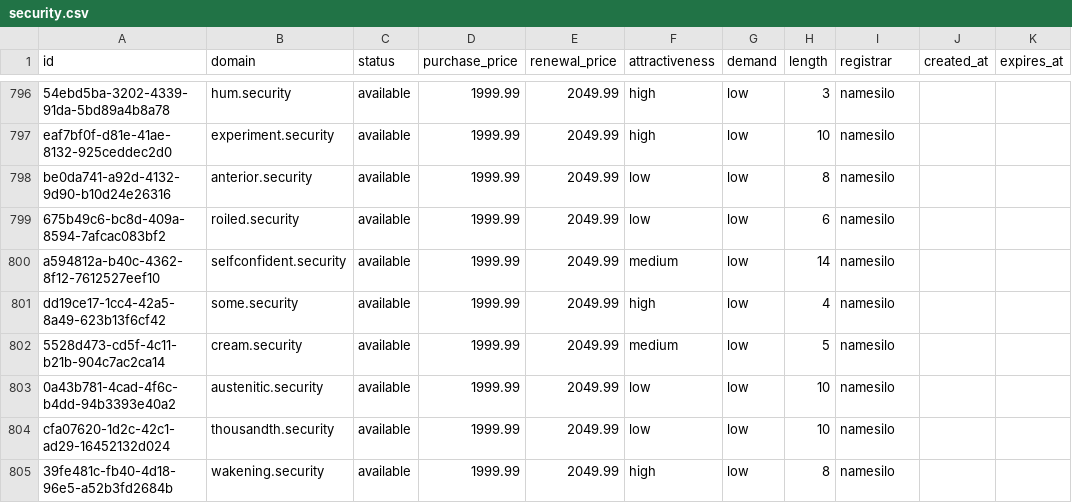
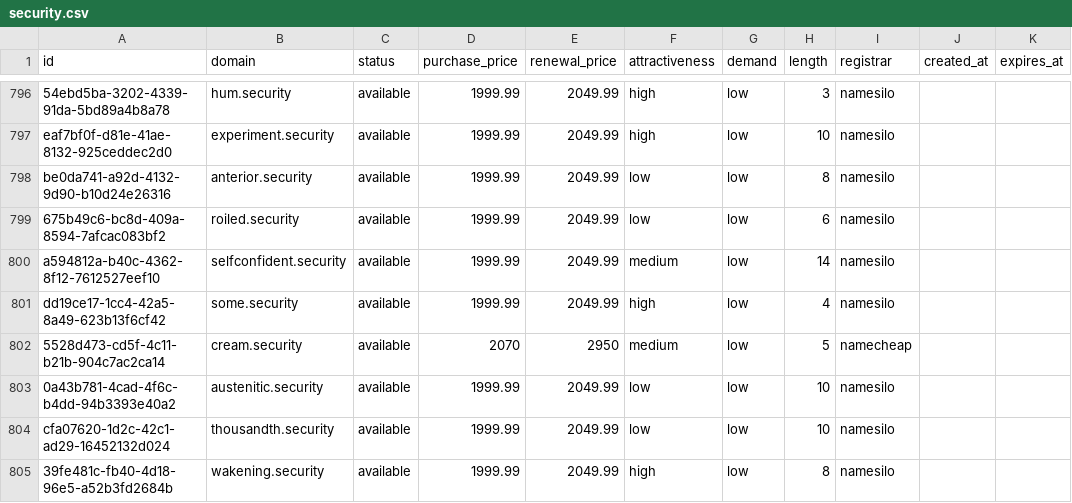
Before and after one commit to UniqueDomains/security-oneword-domains, a CSV file: security.csv, drawn as a sheet; only a part is shown, gaps mark what is left out.

Commit message:
Domains update

```diff
--- a/security.csv
+++ b/security.csv
@@ -801,3 +801,3 @@ a594812a-b40c-4362-8f12-7612527eef10,selfconfident.security,available,1999.99,20
 dd19ce17-1cc4-42a5-8a49-623b13f6cf42,some.security,available,1999.99,2049.99,high,low,4,namesilo,,
-5528d473-cd5f-4c11-b21b-904c7ac2ca14,cream.security,available,1999.99,2049.99,medium,low,5,namesilo,,
+5528d473-cd5f-4c11-b21b-904c7ac2ca14,cream.security,available,2070,2950,medium,low,5,namecheap,,
 0a43b781-4cad-4f6c-b4dd-94b3393e40a2,austenitic.security,available,1999.99,2049.99,low,low,10,namesilo,,
```
Also changed, not shown: 4 other files.
